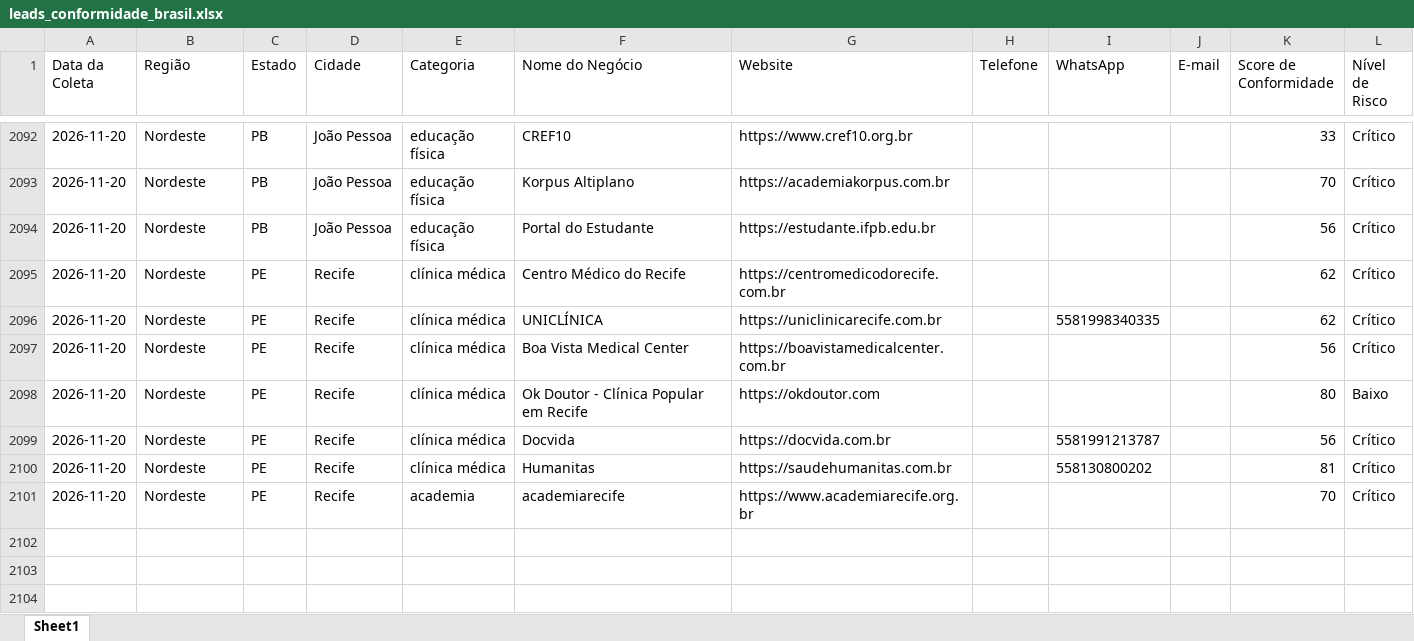
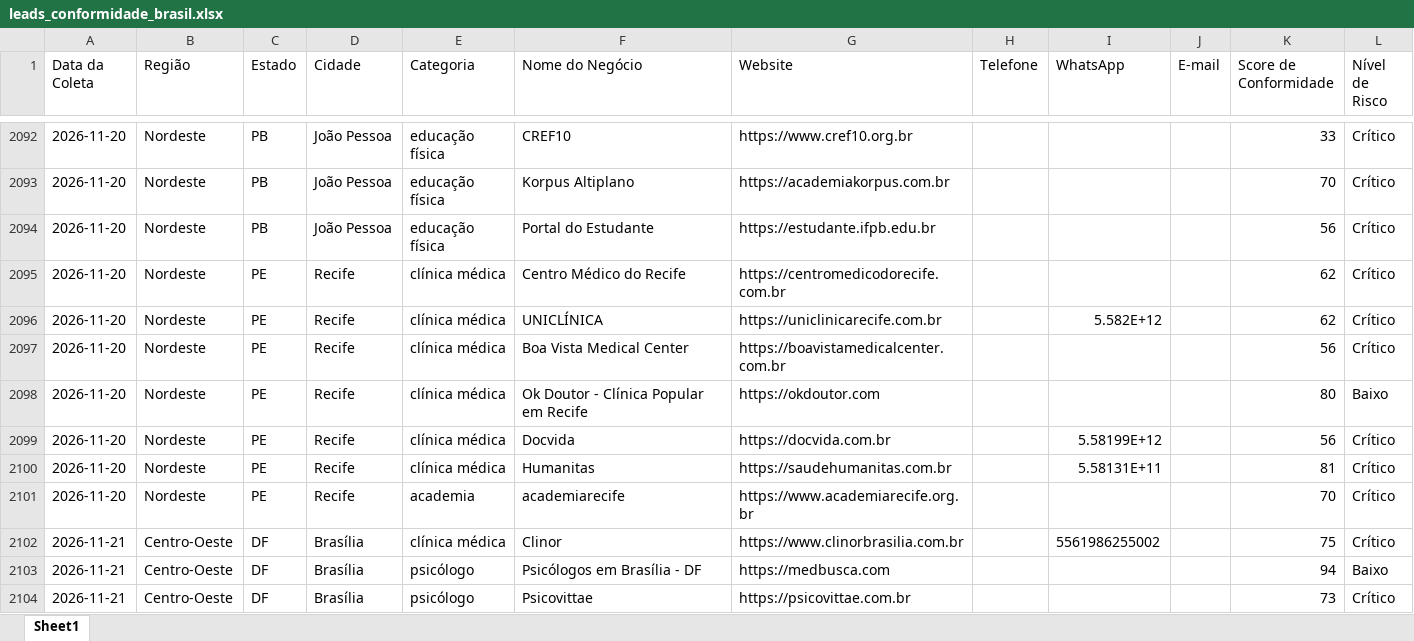
Before and after one commit to leandroeriksonoliveira/veltrodigital, an Excel workbook: leads_automation/data/leads_conformidade_brasil.xlsx, sheet Sheet1, drawn as a sheet; only a part is shown, gaps mark what is left out; values as stored, in another font and other column widths than the file's, no borders; the diff covers the shown part only; the diff names each change by its address in the sheet, - before the commit and + after, or states it on an @@ line.

```diff
--- a/leads_automation/data/leads_conformidade_brasil.xlsx (sheet Sheet1)
+++ b/leads_automation/data/leads_conformidade_brasil.xlsx (sheet Sheet1)
-I2096 (WhatsApp): 5581998340335
+I2096 (WhatsApp): 5.582E+12
-I2099 (WhatsApp): 5581991213787
+I2099 (WhatsApp): 5.58199E+12
-I2100 (WhatsApp): 558130800202
+I2100 (WhatsApp): 5.58131E+11
+row 2102: 2026-11-21 | Centro-Oeste | DF | Brasília | clínica médica | Clinor | https://www.clinorbrasilia.com.br |  | 5561986255002 |  | 75 | Crítico
+row 2103: 2026-11-21 | Centro-Oeste | DF | Brasília | psicólogo | Psicólogos em Brasília - DF | https://medbusca.com |  |  |  | 94 | Baixo
+row 2104: 2026-11-21 | Centro-Oeste | DF | Brasília | psicólogo | Psicovittae | https://psicovittae.com.br |  |  |  | 73 | Crítico
```
Also changed, not shown: 9 added rows and 2 edited cells elsewhere in this sheet, 1 other file.
